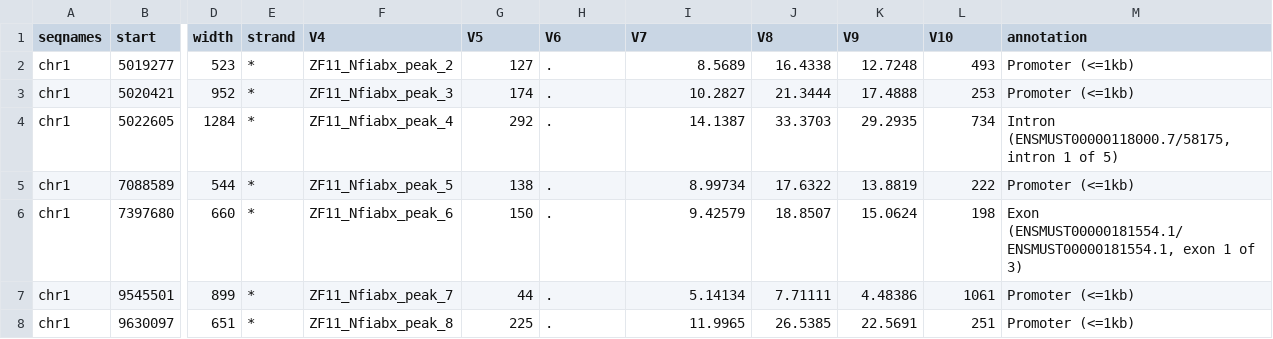
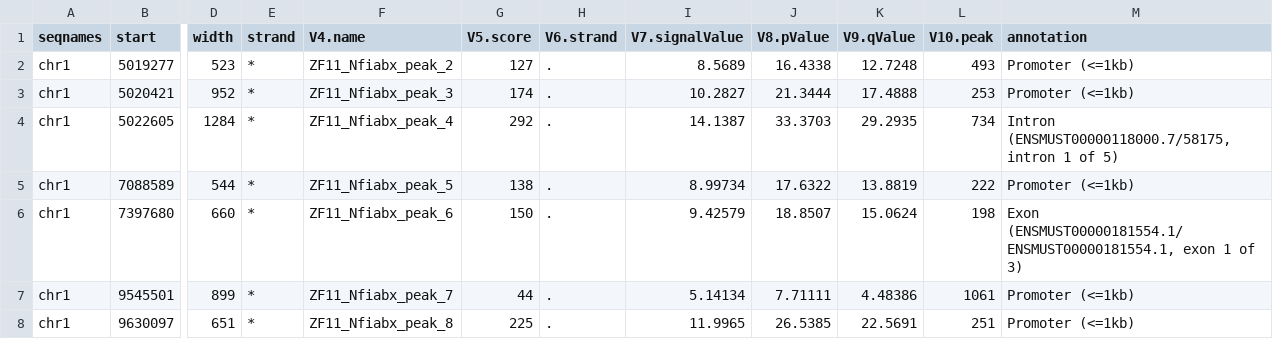
Before and after one commit to SherineAwad/CutRun, a CSV file: ZF11_13_peaks_annotated_nearby_genes.csv, drawn as a sheet; only a part is shown, gaps mark what is left out; the diff names each change by its address in the sheet, - before the commit and + after, or states it on an @@ line.

Commit message:
fix header in peaks csv

```diff
--- a/ZF11_13_peaks_annotated_nearby_genes.csv
+++ b/ZF11_13_peaks_annotated_nearby_genes.csv
-F1: V4
+F1: V4.name
-G1: V5
+G1: V5.score
-H1: V6
+H1: V6.strand
-I1: V7
+I1: V7.signalValue
-J1: V8
+J1: V8.pValue
-K1: V9
+K1: V9.qValue
-L1: V10
+L1: V10.peak
```
Also changed, not shown: ZF27_peaks_annotated_nearby_genes.csv, 1 other file.
